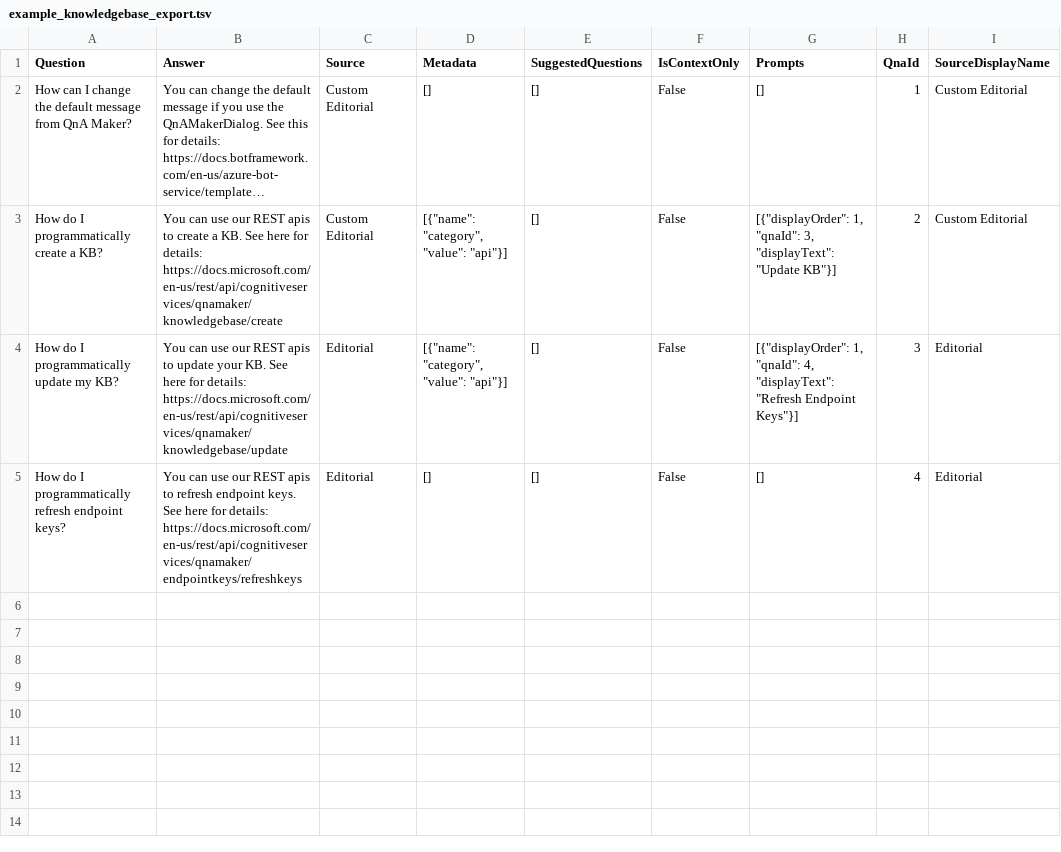
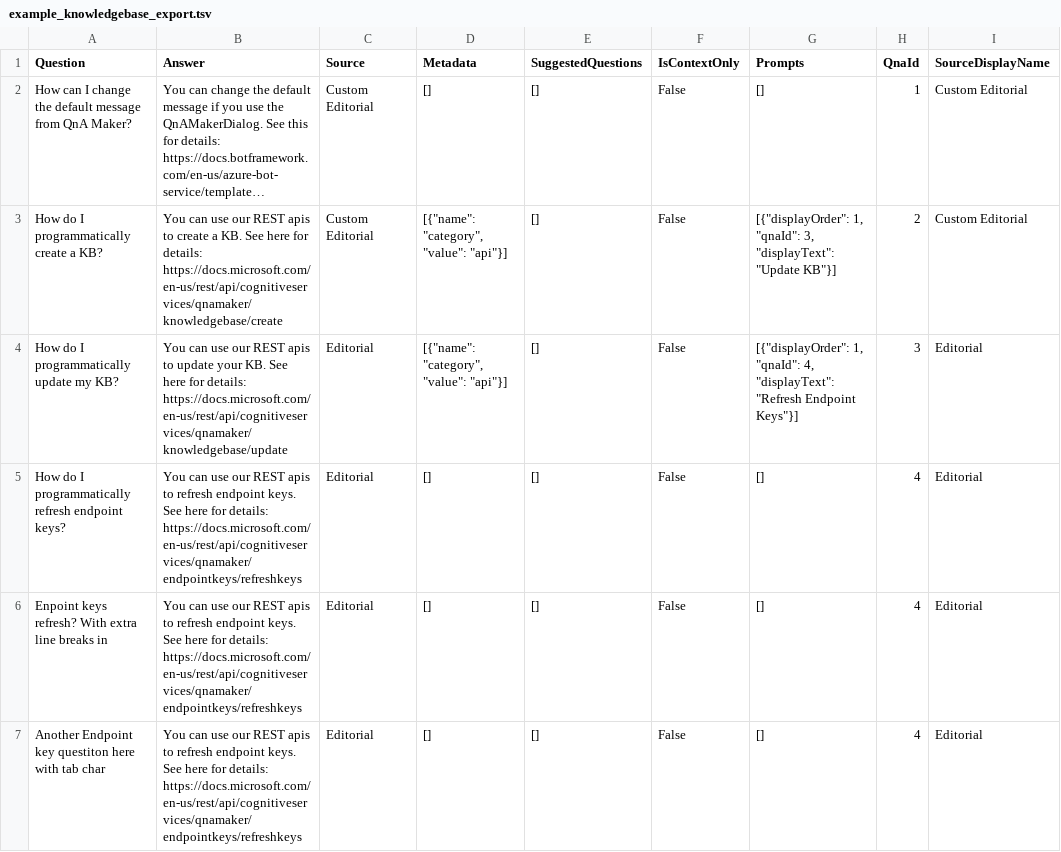
Before and after one commit to Rick-healy/QnAMaker-Migration, a TSV file: example_knowledgebase_export/example_knowledgebase_export.tsv, drawn as a sheet; long unchanged cells end in …; the diff names each change by its address in the sheet, - before the commit and + after, or states it on an @@ line.

Commit message:
handle special chars and multiple questions array

```diff
--- a/example_knowledgebase_export/example_knowledgebase_export.tsv
+++ b/example_knowledgebase_export/example_knowledgebase_export.tsv
+row 6: Enpoint keys refresh? With extra line breaks in | You can use our REST apis to refresh endpoint keys. See here for details: https://docs.microsoft.com/en-us/rest/api/cognitiveservices/qnamaker/endpointkeys/refreshkeys | Editorial | [] | [] | False | [] | 4 | Editorial
+row 7: Another Endpoint key questiton here with tab char | You can use our REST apis to refresh endpoint keys. See here for details: https://docs.microsoft.com/en-us/rest/api/cognitiveservices/qnamaker/endpointkeys/refreshkeys | Editorial | [] | [] | False | [] | 4 | Editorial
```
Also changed, not shown: 2 other files.
